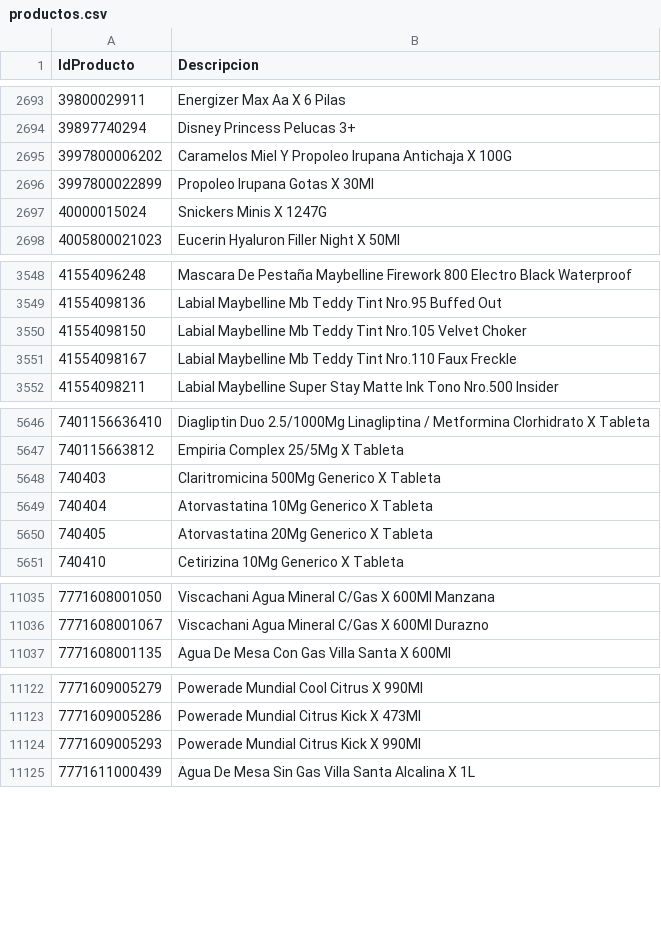
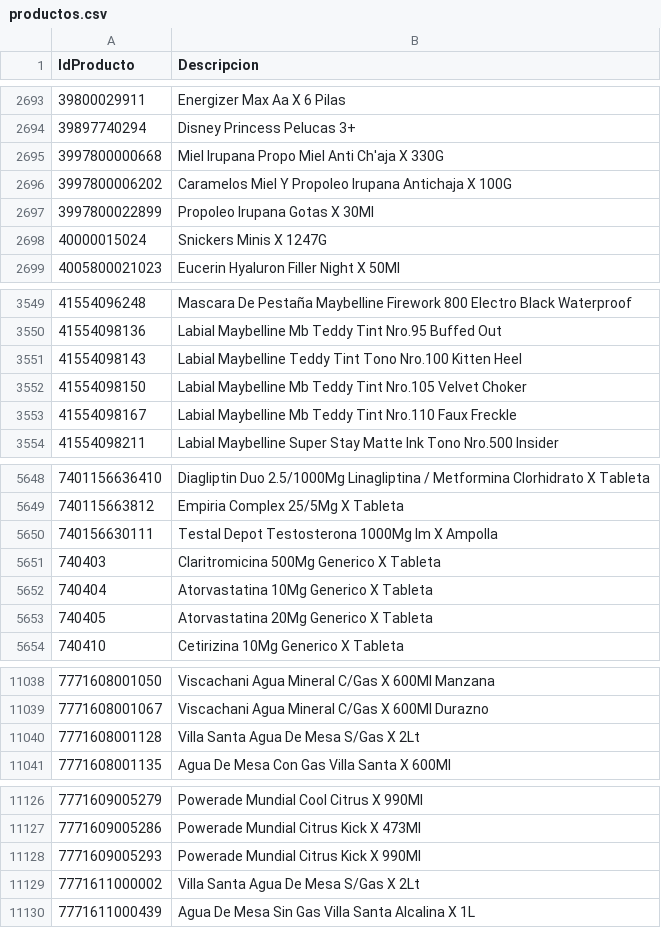
Before and after one commit to intikpo/precios-bolivia, a CSV file: data/raw/farmacorp/productos.csv, drawn as a sheet; only a part is shown, gaps mark what is left out; the diff covers the shown part only; the diff names each change by its address in the sheet, - before the commit and + after, or states it on an @@ line.

```diff
--- a/data/raw/farmacorp/productos.csv
+++ b/data/raw/farmacorp/productos.csv
+row 2695: 3997800000668 | Miel Irupana Propo Miel Anti Ch'aja X 330G
+row 3551: 41554098143 | Labial Maybelline Teddy Tint Tono Nro.100 Kitten Heel
+row 5650: 740156630111 | Testal Depot Testosterona 1000Mg Im X Ampolla
+row 11040: 7771608001128 | Villa Santa Agua De Mesa S/Gas X 2Lt
+row 11129: 7771611000002 | Villa Santa Agua De Mesa S/Gas X 2Lt
```
Also changed, not shown: 1 added row elsewhere in this file, 1 other file.
